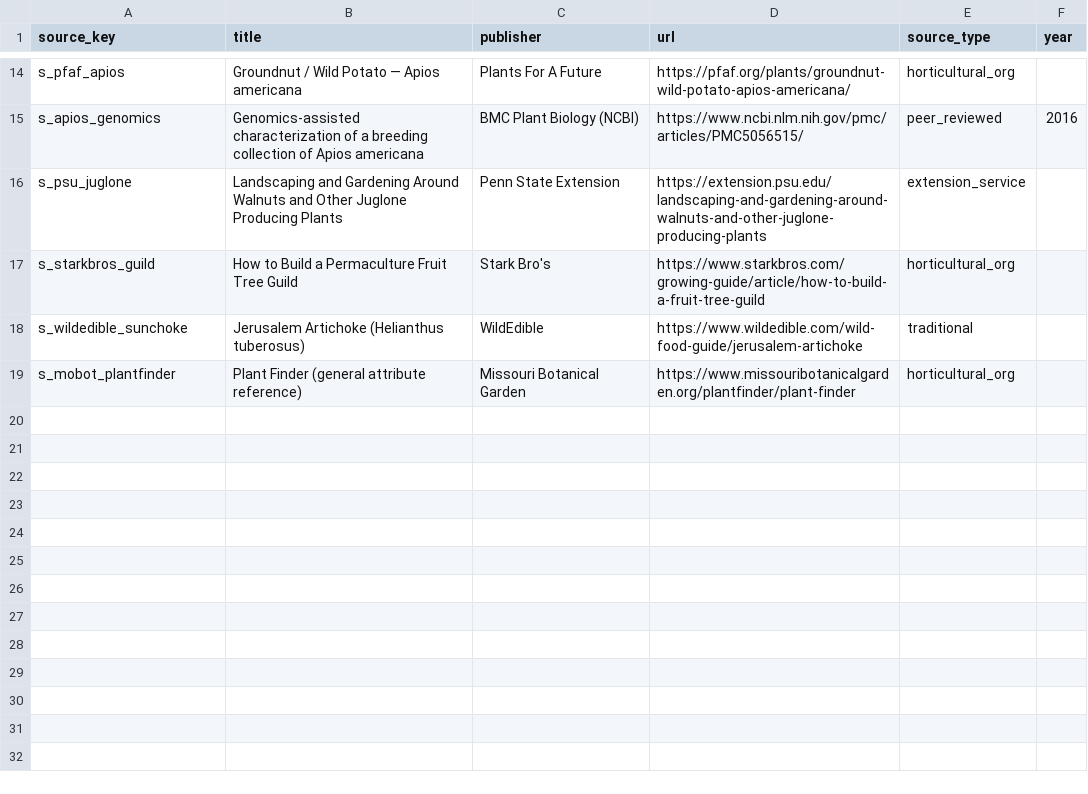
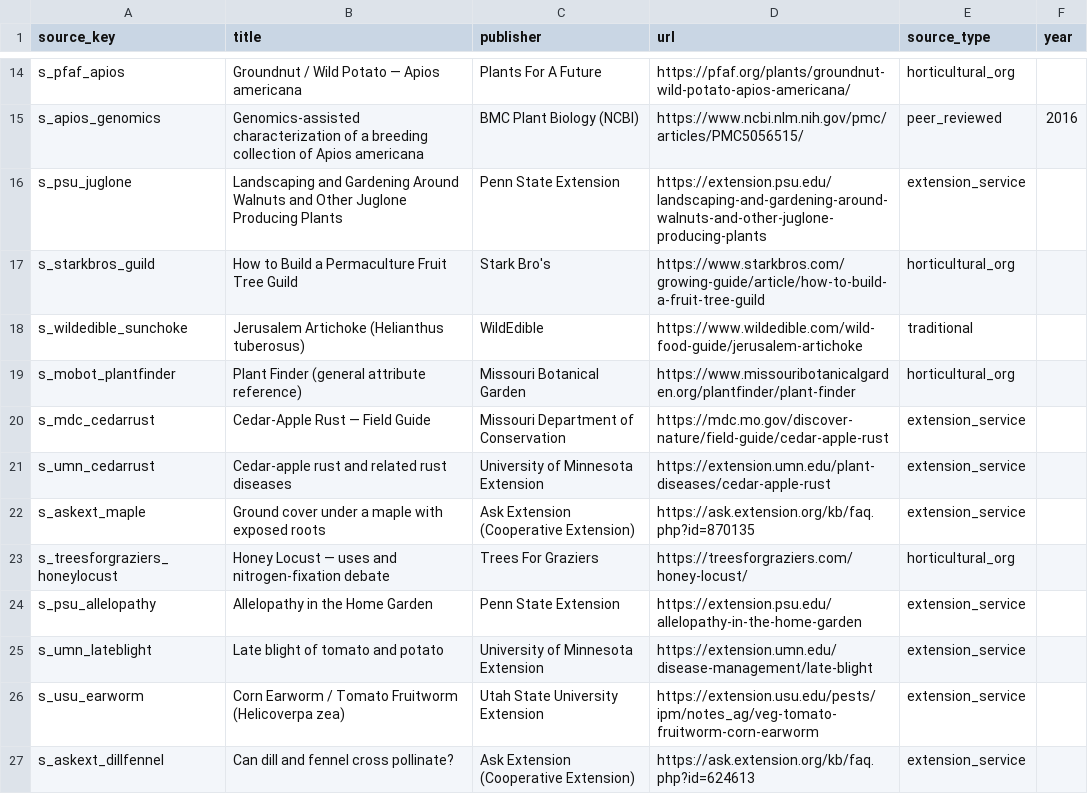
Before and after one commit to zombearhacks/verdant-forest, a CSV file: data/sources.csv, drawn as a sheet; only a part is shown, gaps mark what is left out.

Commit message:
Add recommendable flag (site features) + reseed batches 03-05
Kickoff step 14 (decision #28). Migration: plants.recommendable
boolean, default true; false marks "site features" — existing yard
trees (oak, silver maple, red cedar, etc.) the app plans around but
never suggests planting.

Engine: buildGuild's greedy fill now only ever proposes
recommendable=true candidates; a recommendable=false plant can still
be the anchor or (once the yard-inventory feature lands) a declared
existing occupant, applying its shade/antagonism effects same as
any other member. Seed loader reads the new CSV column, fails loudly
on anything other than "true"/"false".

UI: anchor dropdown and plant browser both mark site features so
it's clear why they never show up as suggestions.

Data: reseeded through batch 05 (41 plants / 64 relationships / 26
sources, 33 recommendable). This also brings in the "safe near black
walnut" neutral edges (comfrey, clover tolerate juglone) - verified
live: Black walnut's guild now surfaces real tolerant companions
instead of coming up empty.

39 tests passing. Typecheck/lint/build clean.

```diff
--- a/data/sources.csv
+++ b/data/sources.csv
@@ -19 +19,9 @@ s_wildedible_sunchoke,Jerusalem Artichoke (Helianthus tuberosus),WildEdible,http
 s_mobot_plantfinder,Plant Finder (general attribute reference),Missouri Botanical Garden,https://www.missouribotanicalgarden.org/plantfinder/plant-finder,horticultural_org,
+s_mdc_cedarrust,Cedar-Apple Rust — Field Guide,Missouri Department of Conservation,https://mdc.mo.gov/discover-nature/field-guide/cedar-apple-rust,extension_service,
+s_umn_cedarrust,Cedar-apple rust and related rust diseases,University of Minnesota Extension,https://extension.umn.edu/plant-diseases/cedar-apple-rust,extension_service,
+s_askext_maple,Ground cover under a maple with exposed roots,Ask Extension (Cooperative Extension),https://ask.extension.org/kb/faq.php?id=870135,extension_service,
+s_treesforgraziers_honeylocust,Honey Locust — uses and nitrogen-fixation debate,Trees For Graziers,https://treesforgraziers.com/honey-locust/,horticultural_org,
+s_psu_allelopathy,Allelopathy in the Home Garden,Penn State Extension,https://extension.psu.edu/allelopathy-in-the-home-garden,extension_service,
+s_umn_lateblight,Late blight of tomato and potato,University of Minnesota Extension,https://extension.umn.edu/disease-management/late-blight,extension_service,
+s_usu_earworm,Corn Earworm / Tomato Fruitworm (Helicoverpa zea),Utah State University Extension,https://extension.usu.edu/pests/ipm/notes_ag/veg-tomato-fruitworm-corn-earworm,extension_service,
+s_askext_dillfennel,Can dill and fennel cross pollinate?,Ask Extension (Cooperative Extension),https://ask.extension.org/kb/faq.php?id=624613,extension_service,
```
Also changed, not shown: data/plants.csv, data/relationship_sources.csv, 12 other files.
